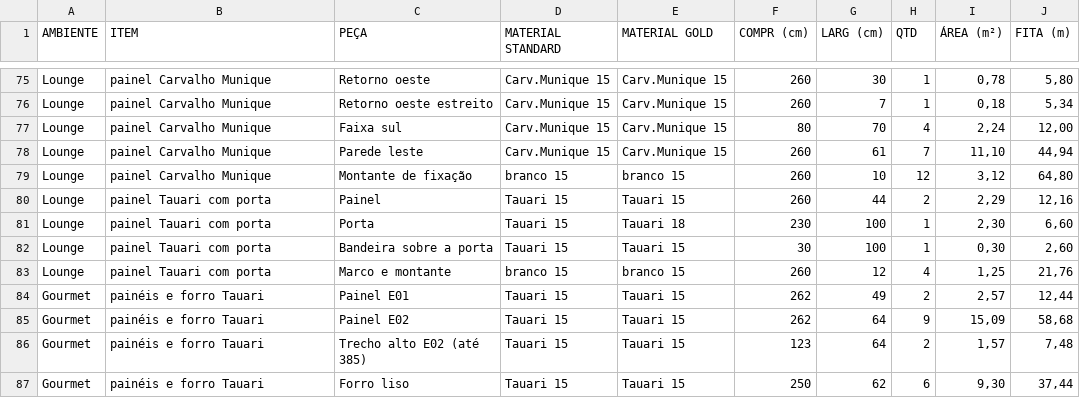
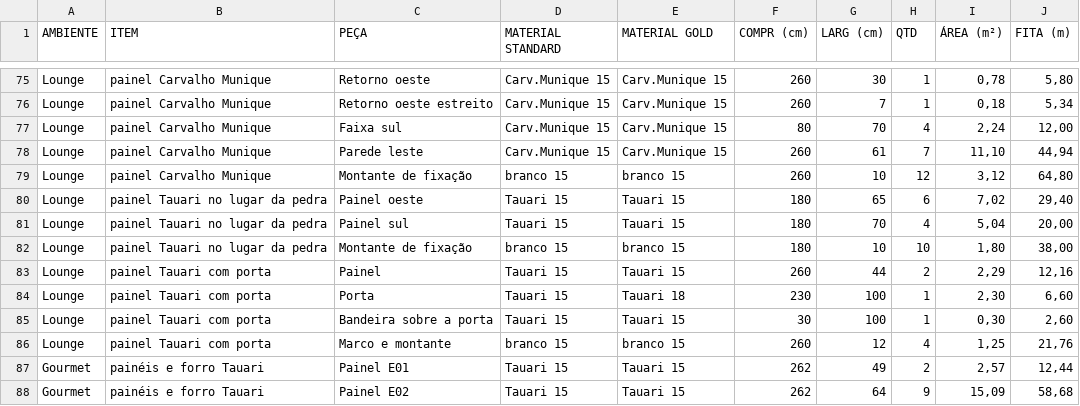
Before and after one commit to valvicmarcenaria-web/valvicorcamentista, a CSV file: .claude/skills/orcamentista-marcenaria/projetos/plano-de-corte-marcelo-tolentino.csv, drawn as a sheet; only a part is shown, gaps mark what is left out; the shorter side is filled out with more unchanged rows; the diff names each change by its address in the sheet, - before the commit and + after, or states it on an @@ line.

```diff
--- a/.claude/skills/orcamentista-marcenaria/projetos/plano-de-corte-marcelo-tolentino.csv
+++ b/.claude/skills/orcamentista-marcenaria/projetos/plano-de-corte-marcelo-tolentino.csv
+row 80: Lounge | painel Tauari no lugar da pedra | Painel oeste | Tauari 15 | Tauari 15 | 180 | 65 | 6 | 7,02 | 29,40
+row 81: Lounge | painel Tauari no lugar da pedra | Painel sul | Tauari 15 | Tauari 15 | 180 | 70 | 4 | 5,04 | 20,00
+row 82: Lounge | painel Tauari no lugar da pedra | Montante de fixação | branco 15 | branco 15 | 180 | 10 | 10 | 1,80 | 38,00
```
Also changed, not shown: 7 other files.
